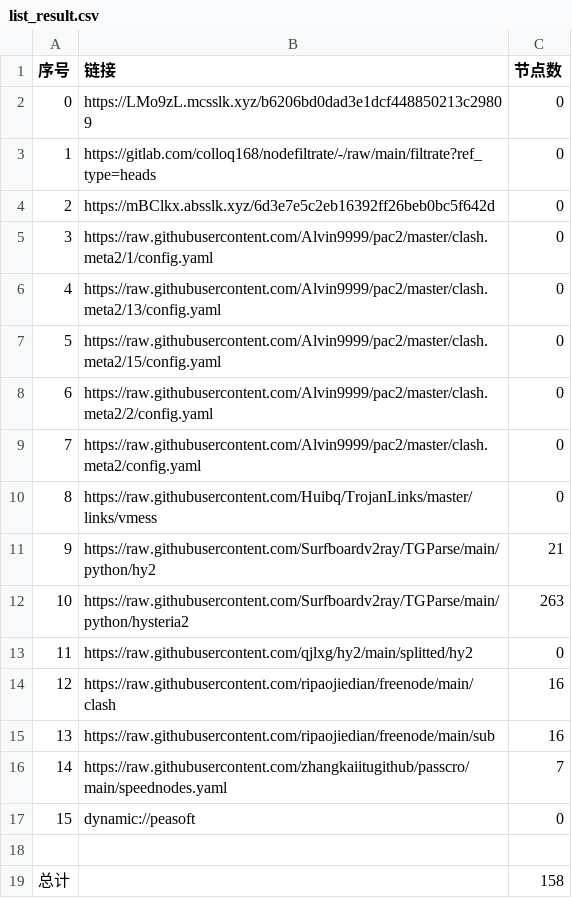
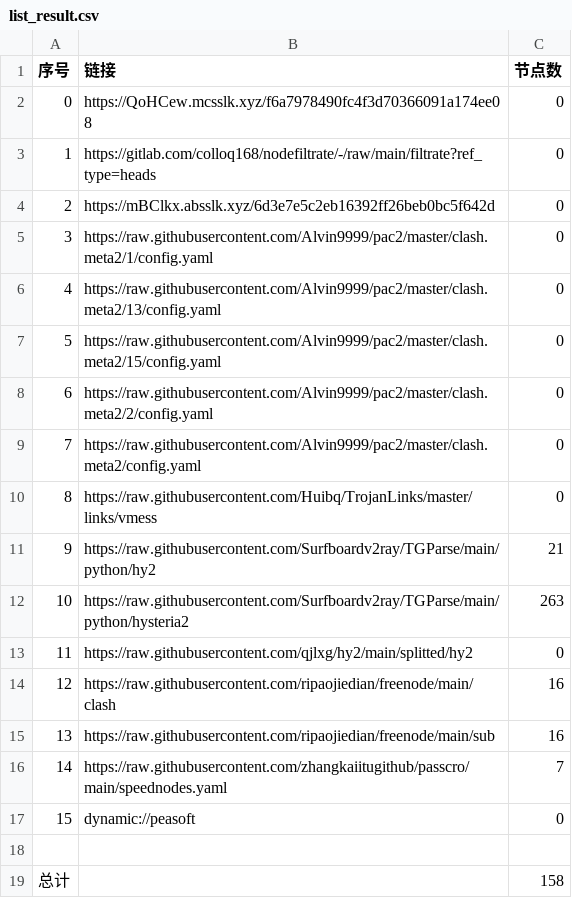
Before and after one commit to rf916711-del/AutoMergePublicNodes, a CSV file: list_result.csv, drawn as a sheet.

```diff
--- a/list_result.csv
+++ b/list_result.csv
@@ -1,3 +1,3 @@
 序号,链接,节点数
-0,https://LMo9zL.mcsslk.xyz/b6206bd0dad3e1dcf448850213c29809,0
+0,https://QoHCew.mcsslk.xyz/f6a7978490fc4f3d70366091a174ee08,0
 1,https://gitlab.com/colloq168/nodefiltrate/-/raw/main/filtrate?ref_type=heads,0
```
Also changed, not shown: 3 other files.
